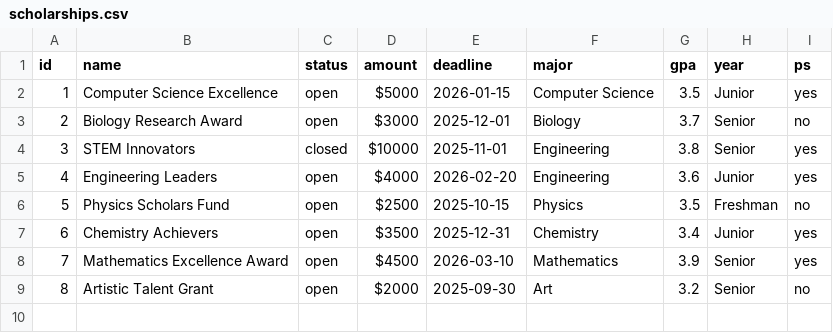
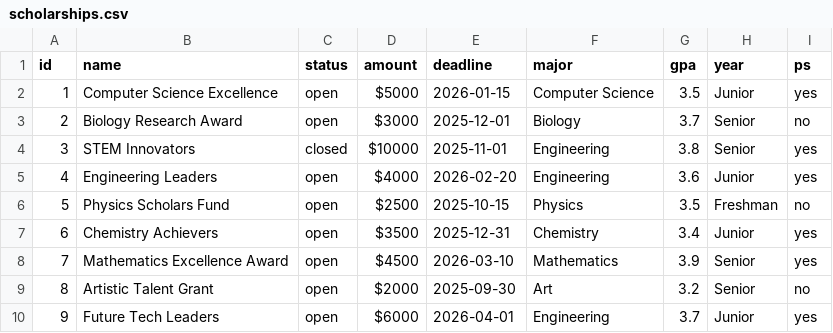
Before and after one commit to MasonNjos/SFWE301, a CSV file: backend/scholarships.csv, drawn as a sheet.

```diff
--- a/backend/scholarships.csv
+++ b/backend/scholarships.csv
@@ -9 +9,2 @@ id,name,status,amount,deadline,major,gpa,year, ps
 8,Artistic Talent Grant,open,$2000,2025-09-30,Art,3.2,Senior,no
+9, Future Tech Leaders,open,$6000,2026-04-01,Engineering,3.7,Junior,yes
```
Also changed, not shown: 6 other files.
